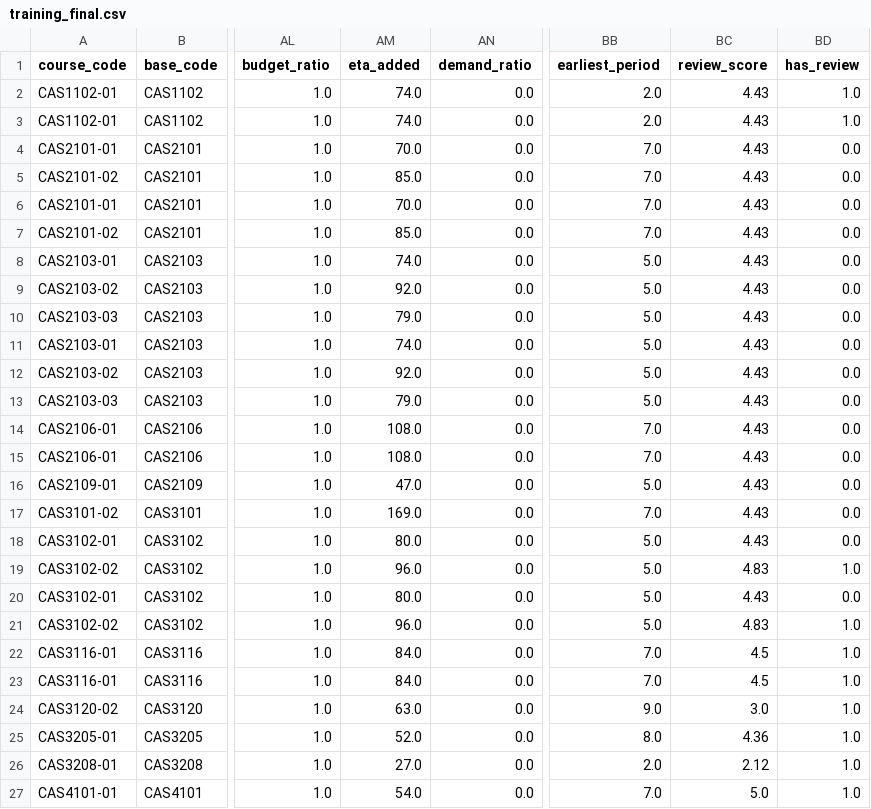
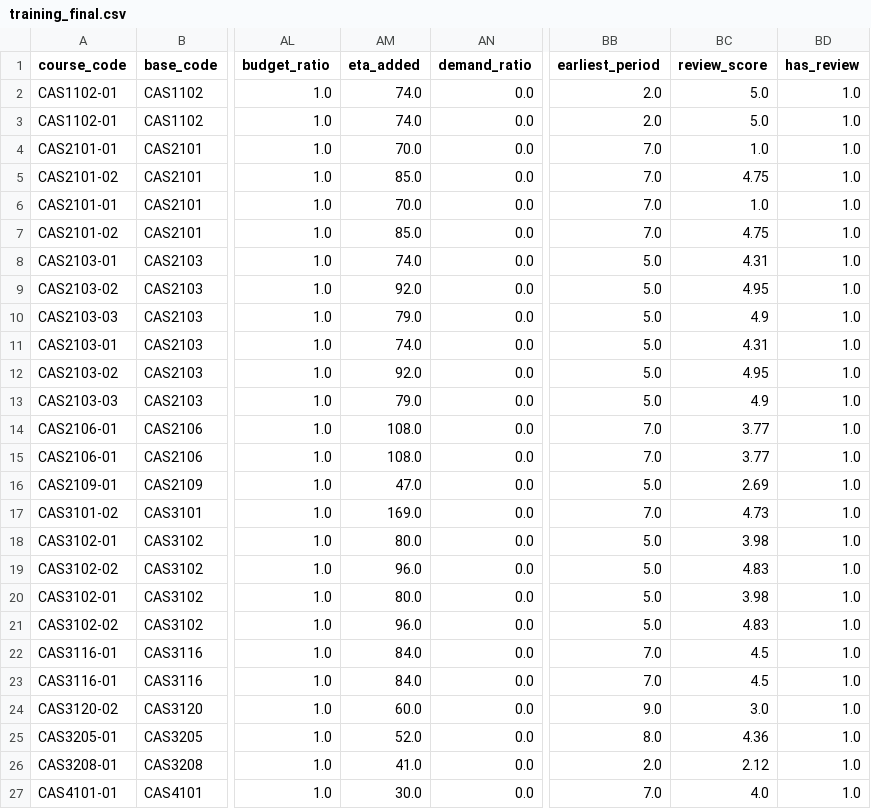
Before and after one commit to geisshver0507/Sugang-Optimizer, a CSV file: training_final.csv, drawn as a sheet; only a part is shown, gaps mark what is left out; the diff names each change by its address in the sheet, - before the commit and + after, or states it on an @@ line.

```diff
--- a/training_final.csv
+++ b/training_final.csv
-BC2:BC3 (review_score): 4.43
+BC2:BC3 (review_score): 5.0
-BC4 (review_score): 4.43
+BC4 (review_score): 1.0
-BD4:BD18 (has_review): 0.0
+BD4:BD18 (has_review): 1.0
-BC5 (review_score): 4.43
+BC5 (review_score): 4.75
-BC6 (review_score): 4.43
+BC6 (review_score): 1.0
-BC7 (review_score): 4.43
+BC7 (review_score): 4.75
-BC8 (review_score): 4.43
+BC8 (review_score): 4.31
-BC9 (review_score): 4.43
+BC9 (review_score): 4.95
-BC10 (review_score): 4.43
+BC10 (review_score): 4.9
-BC11 (review_score): 4.43
+BC11 (review_score): 4.31
-BC12 (review_score): 4.43
+BC12 (review_score): 4.95
-BC13 (review_score): 4.43
+BC13 (review_score): 4.9
-BC14:BC15 (review_score): 4.43
+BC14:BC15 (review_score): 3.77
-BC16 (review_score): 4.43
+BC16 (review_score): 2.69
-BC17 (review_score): 4.43
+BC17 (review_score): 4.73
-BC18 (review_score): 4.43
+BC18 (review_score): 3.98
-BC20 (review_score): 4.43
+BC20 (review_score): 3.98
-BD20 (has_review): 0.0
+BD20 (has_review): 1.0
-AM24 (eta_added): 63.0
+AM24 (eta_added): 60.0
-AM26 (eta_added): 27.0
+AM26 (eta_added): 41.0
-AM27 (eta_added): 54.0
+AM27 (eta_added): 30.0
-BC27 (review_score): 5.0
+BC27 (review_score): 4.0
```
Also changed, not shown: 13 other files.
